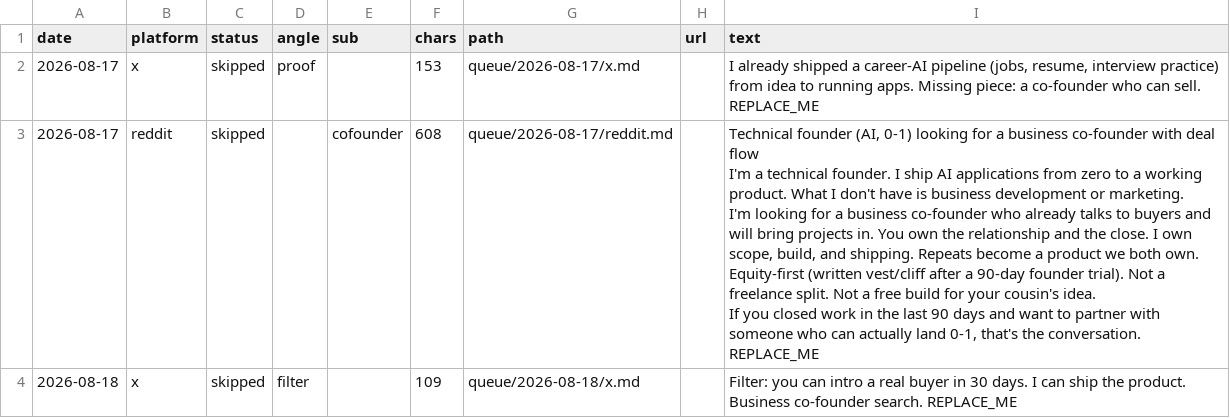
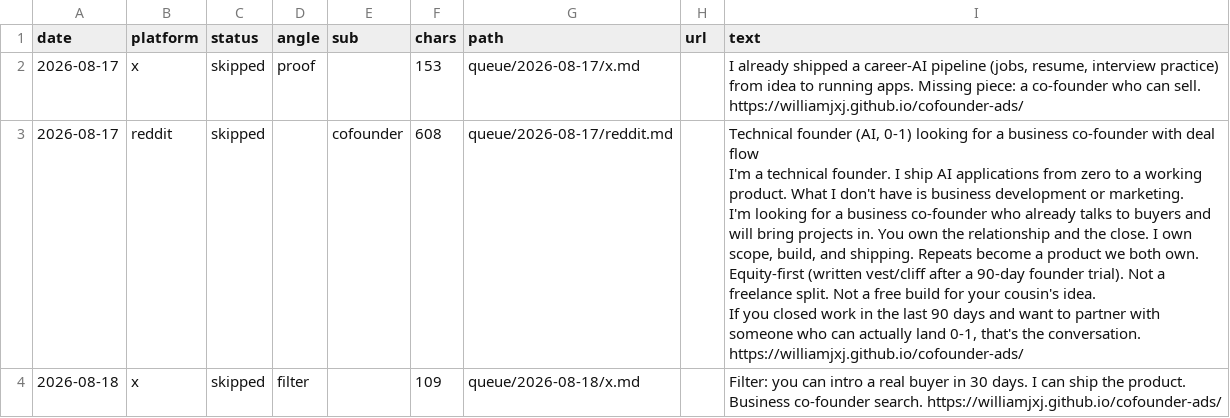
Before and after one commit to williamjxj/cofounder-ads, a CSV file: ledger.csv, drawn as a sheet.

Commit message:
Fix placeholder-CTA guard after REPLACE_ME→real URL replace
- tick: warn only on genuine placeholder ctas (Pages URL is now valid)
- test_store: use a real placeholder (example.com) in the refuse test
- AGENTS.md: add project instructions, correct placeholder examples
- docs: reflect real cta_url and Cal.com on the landing

```diff
--- a/ledger.csv
+++ b/ledger.csv
@@ -1,13 +1,13 @@
 date,platform,status,angle,sub,chars,path,url,text
-2026-08-17,x,skipped,proof,,153,queue/2026-08-17/x.md,,"I already shipped a career-AI pipeline (jobs, resume, interview practice) from idea to running apps. Missing piece: a co-founder who can sell. REPLACE_ME"
-2026-08-17,reddit,skipped,,cofounder,608,queue/2026-08-17/reddit.md,,"Technical founder (AI, 0-1) looking for a business co-founder with deal flow
-I'm a technical founder. I ship AI applications from zero to a working product. What I don't have is business development or marketing.
-
-I'm looking for a business co-founder who already talks to buyers and will bring projects in. You own the relationship and the close. I own scope, build, and shipping. Repeats become a product we both own.
-
-Equity-first (written vest/cliff after a 90-day founder trial). Not a freelance split. Not a free build for your cousin's idea.
-
-If you closed work in the last 90 days and want to partner with someone who can actually land 0-1, that's the conversation.
-
-REPLACE_ME"
-2026-08-18,x,skipped,filter,,109,queue/2026-08-18/x.md,,Filter: you can intro a real buyer in 30 days. I can ship the product. Business co-founder search. REPLACE_ME
+2026-08-17,x,skipped,proof,,153,queue/2026-08-17/x.md,,"I already shipped a career-AI pipeline (jobs, resume, interview practice) from idea to running apps. Missing piece: a co-founder who can sell. https://williamjxj.github.io/cofounder-ads/"
+2026-08-17,reddit,skipped,,cofounder,608,queue/2026-08-17/reddit.md,,"Technical founder (AI, 0-1) looking for a business co-founder with deal flow
+I'm a technical founder. I ship AI applications from zero to a working product. What I don't have is business development or marketing.
+
+I'm looking for a business co-founder who already talks to buyers and will bring projects in. You own the relationship and the close. I own scope, build, and shipping. Repeats become a product we both own.
+
+Equity-first (written vest/cliff after a 90-day founder trial). Not a freelance split. Not a free build for your cousin's idea.
+
+If you closed work in the last 90 days and want to partner with someone who can actually land 0-1, that's the conversation.
+
+https://williamjxj.github.io/cofounder-ads/"
+2026-08-18,x,skipped,filter,,109,queue/2026-08-18/x.md,,Filter: you can intro a real buyer in 30 days. I can ship the product. Business co-founder search. https://williamjxj.github.io/cofounder-ads/
```
Also changed, not shown: 6 other files.
